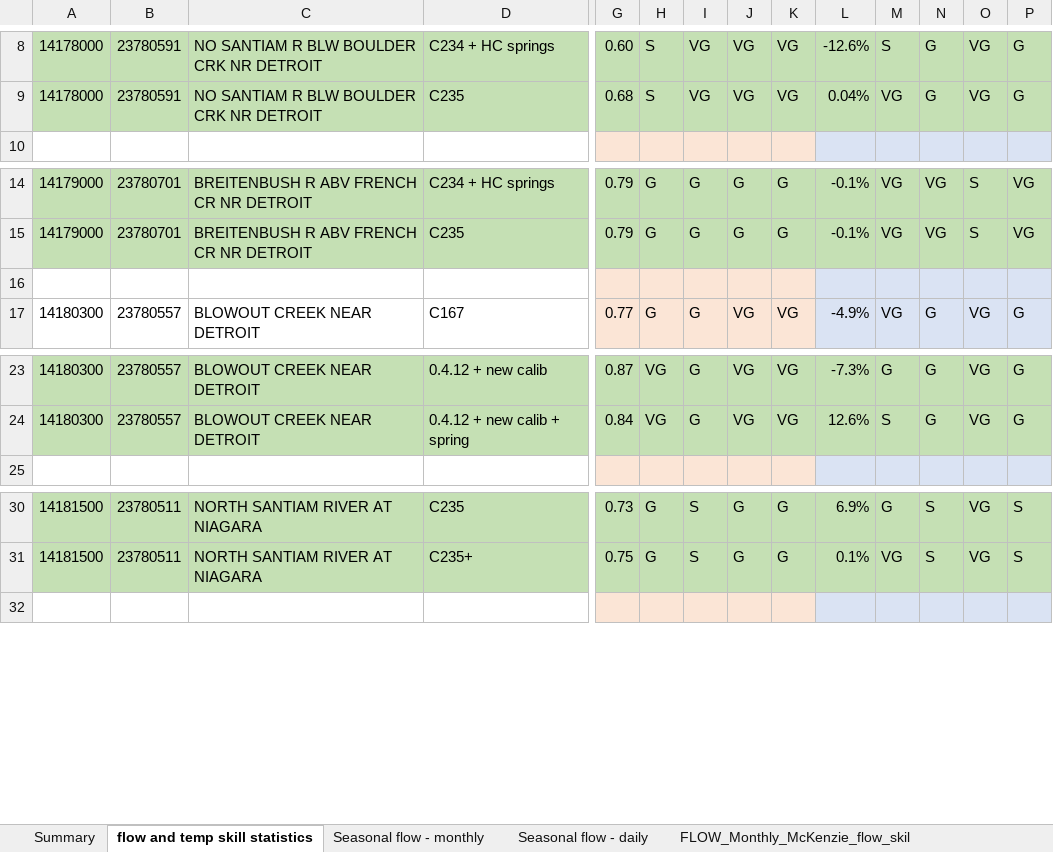
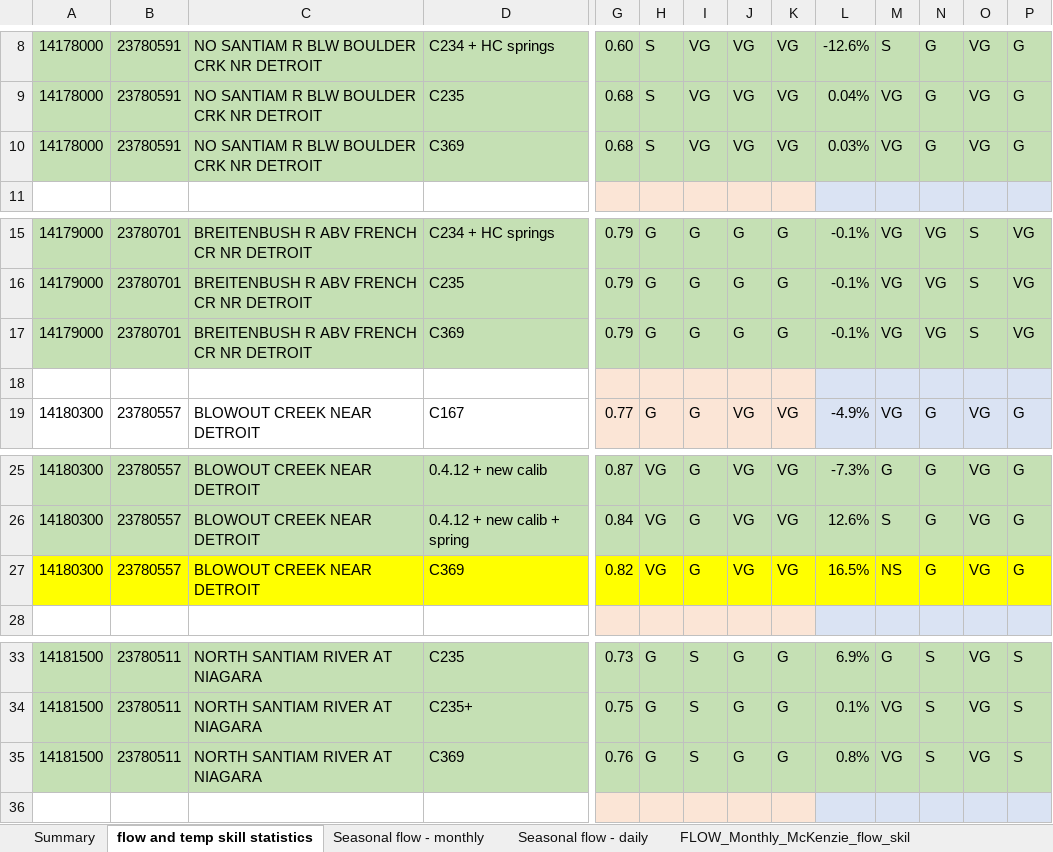
Before and after one commit to DavidConklin1947/CW3M, an Excel workbook: DataCW3M/SkillAssessment/NSantiamSummary.xlsx, sheet flow and temp skill statistics, drawn as a sheet; only a part is shown, gaps mark what is left out; values as stored, in another font and other column widths than the file's, no borders; rows hold the shown columns only; the diff covers the shown part only; the diff names each change by its address in the sheet, - before the commit and + after, or states it on an @@ line.

```diff
--- a/DataCW3M/SkillAssessment/NSantiamSummary.xlsx (sheet flow and temp skill statistics)
+++ b/DataCW3M/SkillAssessment/NSantiamSummary.xlsx (sheet flow and temp skill statistics)
+row 10: 14178000 | 23780591 | NO SANTIAM R BLW BOULDER CRK NR DETROIT | C369 | 0.68 | S | VG | VG | VG | 0.03% | VG | G | VG | G
+row 17: 14179000 | 23780701 | BREITENBUSH R ABV FRENCH CR NR DETROIT | C369 | 0.79 | G | G | G | G | -0.1% | VG | VG | S | VG
+row 27: 14180300 | 23780557 | BLOWOUT CREEK NEAR DETROIT | C369 | 0.82 | VG | G | VG | VG | 16.5% | NS | G | VG | G
+row 35: 14181500 | 23780511 | NORTH SANTIAM RIVER AT NIAGARA | C369 | 0.76 | G | S | G | G | 0.8% | VG | S | VG | S
```
Also changed, not shown: 9 added rows elsewhere in this sheet, formulas that keep their value, DataCW3M/RegressionTesting/CW3M_NSantiam.xlsx, DataCW3M/SkillAssessment/Flow108monthsStatisticsCalculator.xlsx, 5 other files.
